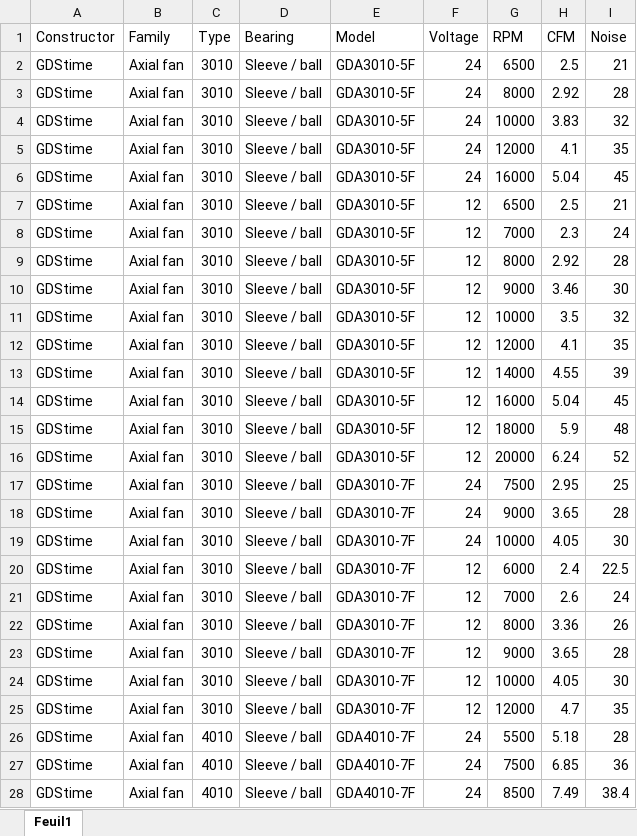
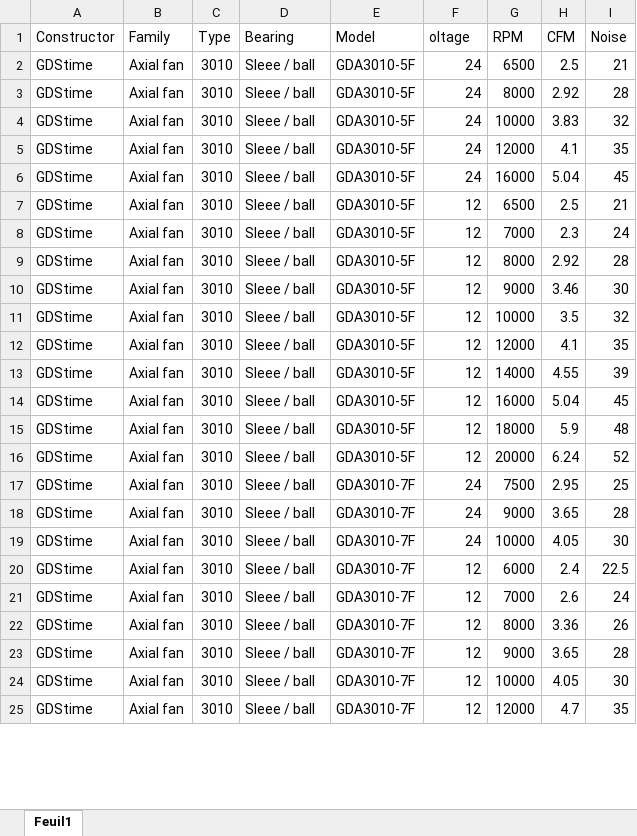
Before and after one commit to LegionPleingaz/Voronpedia, an Excel workbook: Sourcing_fan.xlsx, sheet Feuil1, drawn as a sheet; only a part is shown; values as stored, in another font and other column widths than the file's, no borders; removed rows and columns are numbered as before the commit, all else as after; the diff covers the shown part only; the diff names each change by its address in the sheet, - before the commit and + after, or states it on an @@ line.

Commit message:
Add files via upload

```diff
--- a/Sourcing_fan.xlsx (sheet Feuil1)
+++ b/Sourcing_fan.xlsx (sheet Feuil1)
-F1: Voltage
+F1: oltage
-D2:D25 (Bearing): Sleeve / ball
+D2:D25 (Bearing): Sleee / ball
-row 26: GDStime | Axial fan | 4010 | Sleeve / ball | GDA4010-7F | 24 | 5500 | 5.18 | 28
-row 27: GDStime | Axial fan | 4010 | Sleeve / ball | GDA4010-7F | 24 | 7500 | 6.85 | 36
-row 28: GDStime | Axial fan | 4010 | Sleeve / ball | GDA4010-7F | 24 | 8500 | 7.49 | 38.4
```
Also changed, not shown: 78 added rows, 48 removed rows and 2 edited cells elsewhere in this sheet.
